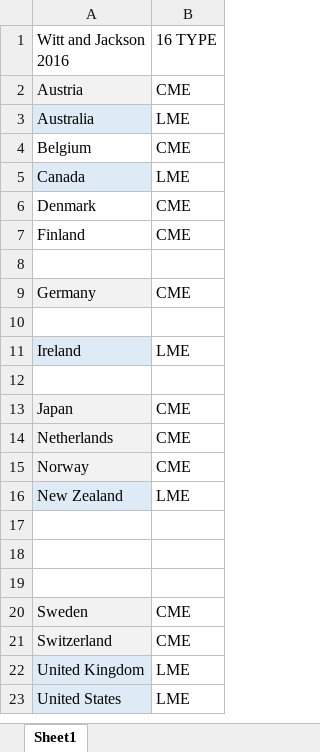
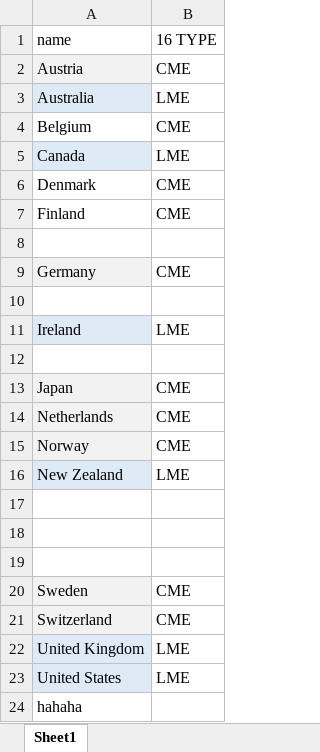
Before and after one commit to KABERT/LME-and-CME-Essay, an Excel workbook: data/countries.xlsx, sheet Sheet1, drawn as a sheet; values as stored, in another font and other column widths than the file's, no borders; the diff names each change by its address in the sheet, - before the commit and + after, or states it on an @@ line.

Commit message:
update the program of washing data, and cleaned dataset.

```diff
--- a/data/countries.xlsx (sheet Sheet1)
+++ b/data/countries.xlsx (sheet Sheet1)
-A1: Witt and Jackson 2016
+A1: name
+row 24: hahaha
```
Also changed, not shown: 8 other files.
